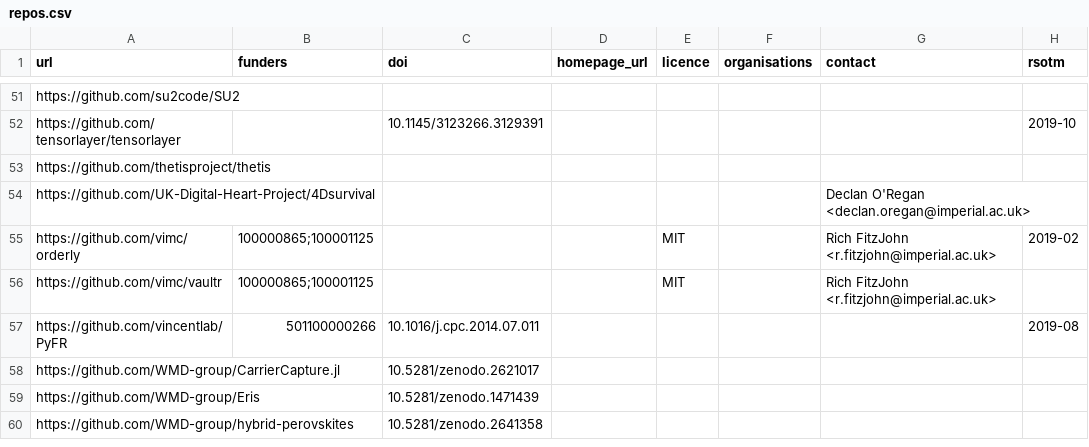
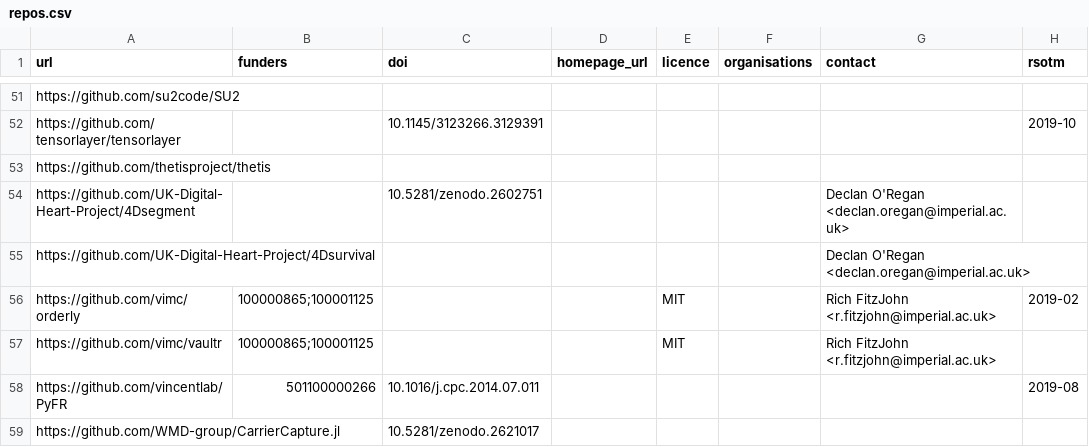
Before and after one commit to ImperialCollegeLondon/research-software-directory, a CSV file: repos.csv, drawn as a sheet; only a part is shown, gaps mark what is left out; the shorter side is filled out with more unchanged rows; the diff names each change by its address in the sheet, - before the commit and + after, or states it on an @@ line.

Commit message:
4Dsegment

```diff
--- a/repos.csv
+++ b/repos.csv
+row 54: https://github.com/UK-Digital-Heart-Project/4Dsegment |  | 10.5281/zenodo.2602751 |  |  |  | Declan O'Regan <declan.oregan@imperial.ac.uk>
```
